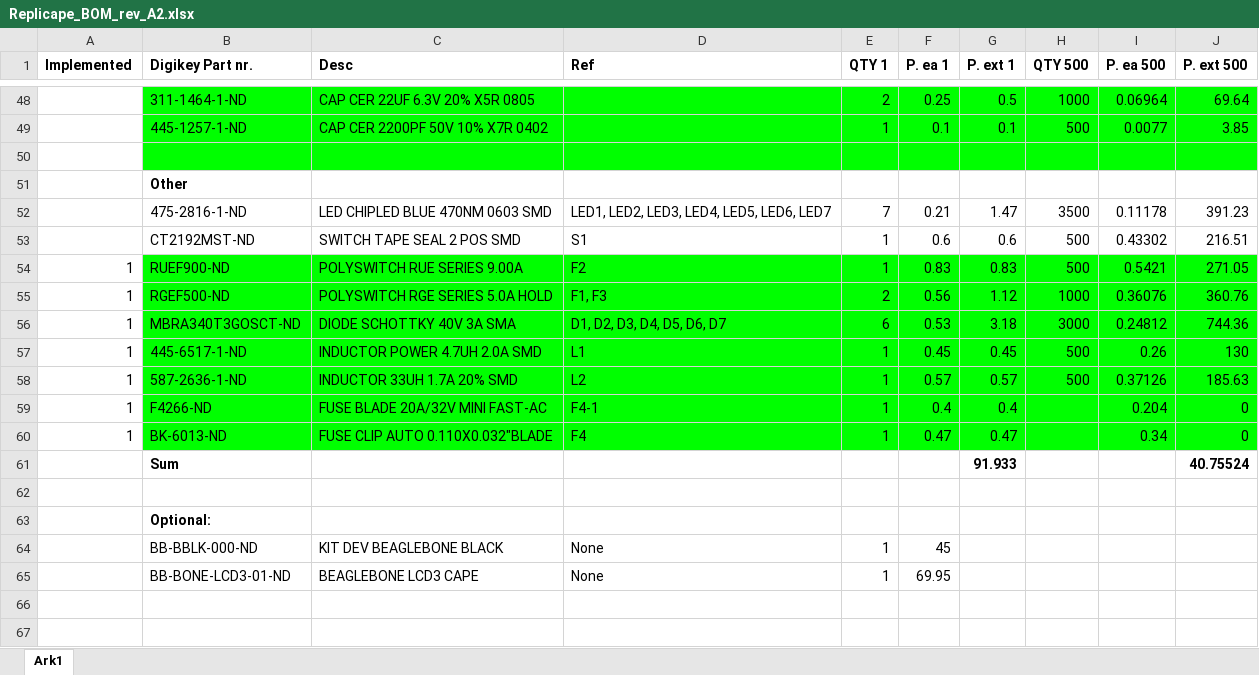
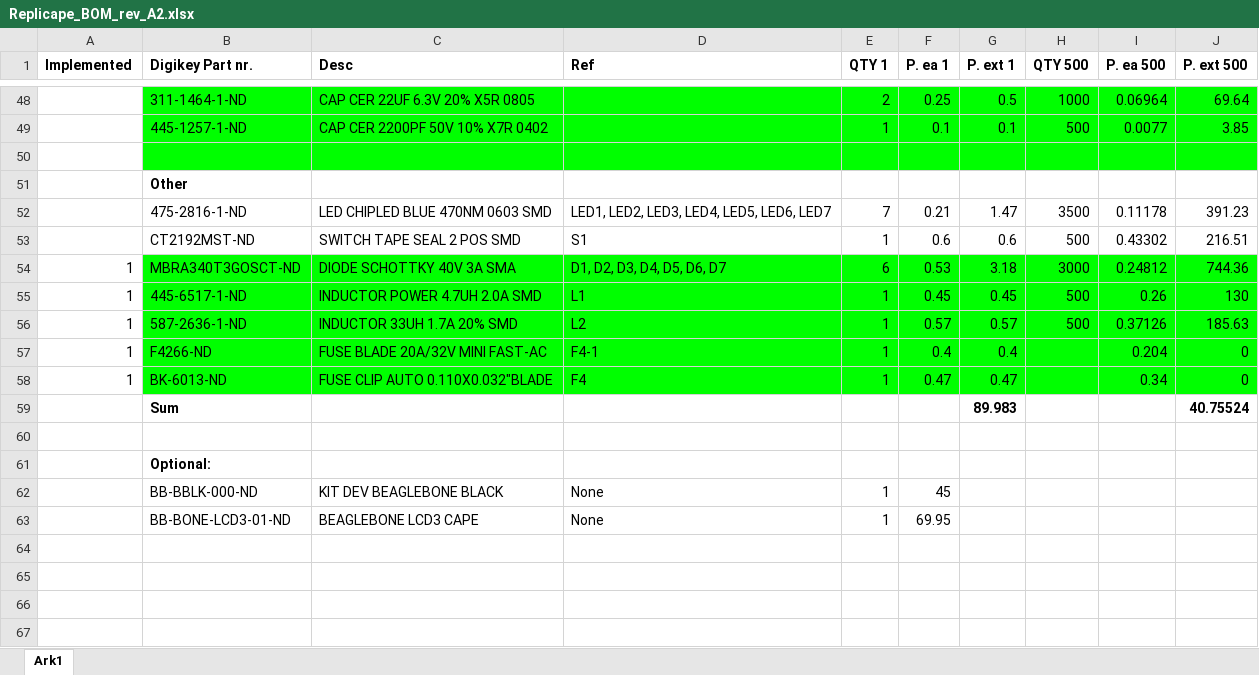
Before and after one commit to intelligent-agent/redeem, an Excel workbook: PCB_rev_A2/Replicape_BOM_rev_A2.xlsx, sheet Ark1, drawn as a sheet; only a part is shown, gaps mark what is left out; the shorter side is filled out with more unchanged rows; values as stored, in another font and other column widths than the file's, no borders; removed rows and columns are numbered as before the commit, all else as after; the diff names each change by its address in the sheet, - before the commit and + after, or states it on an @@ line.

```diff
--- a/PCB_rev_A2/Replicape_BOM_rev_A2.xlsx (sheet Ark1)
+++ b/PCB_rev_A2/Replicape_BOM_rev_A2.xlsx (sheet Ark1)
-row 54: 1 | RUEF900-ND | POLYSWITCH RUE SERIES 9.00A | F2 | 1 | 0.83 | 0.83 | 500 | 0.5421 | 271.05
-row 55: 1 | RGEF500-ND | POLYSWITCH RGE SERIES 5.0A HOLD | F1, F3 | 2 | 0.56 | 1.12 | 1000 | 0.36076 | 360.76
-G59 (P. ext 1): 91.933
+G59 (P. ext 1): 89.983
```
Also changed, not shown: formulas that keep their value, 2 other files.
